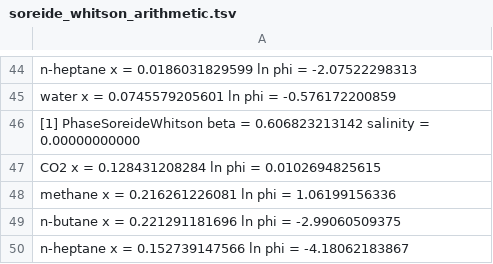
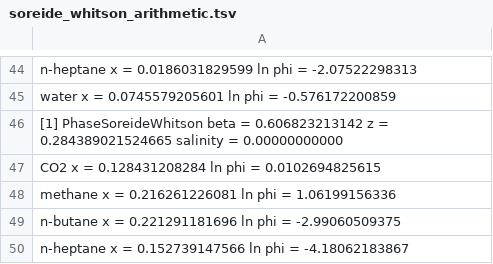
Before and after one commit to PatrickMockridge/Azoth, a TSV file: validation/neqsim/captures/soreide_whitson_arithmetic.tsv, drawn as a sheet; only a part is shown, gaps mark what is left out; the diff covers the shown part only.

```diff
--- a/validation/neqsim/captures/soreide_whitson_arithmetic.tsv
+++ b/validation/neqsim/captures/soreide_whitson_arithmetic.tsv
@@ -45,3 +45,3 @@
         water      x = 0.0745579205601  ln phi = -0.576172200859
-  [1] PhaseSoreideWhitson beta = 0.606823213142  salinity = 0.00000000000
+  [1] PhaseSoreideWhitson beta = 0.606823213142  z = 0.284389021524665  salinity = 0.00000000000
         CO2        x = 0.128431208284  ln phi = 0.0102694825615
```
Also changed, not shown: 5 edited cells elsewhere in this file, 6 other files.
